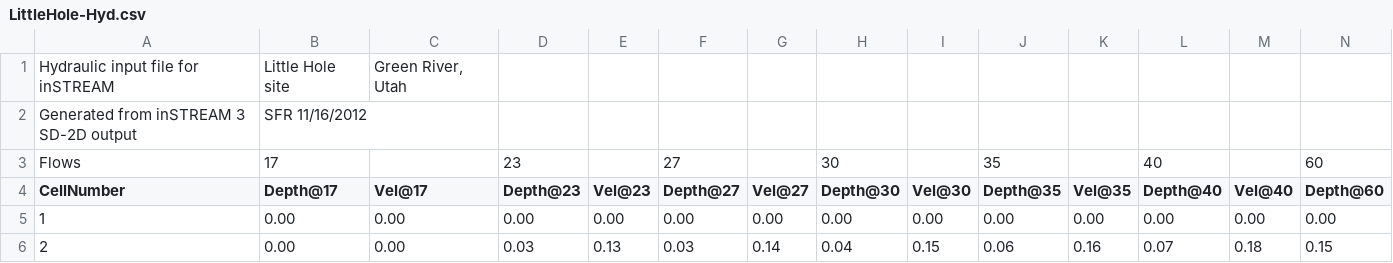
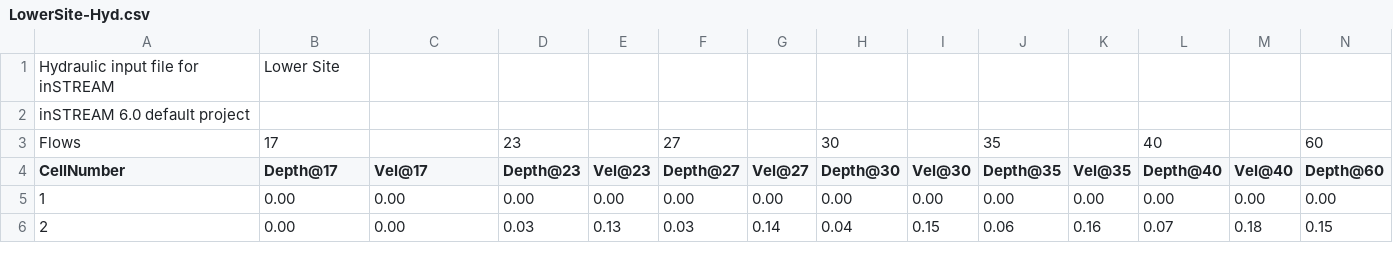
Before and after one commit to colinsheppard/instream-sd, a CSV file: ExampleInput/LowerSite-Hyd.csv (was ExampleInput/LittleHole-Hyd.csv), drawn as a sheet; only a part is shown; removed rows and columns are numbered as before the commit, all else as after; rows hold the shown columns only; the diff names each change by its address in the sheet, - before the commit and + after, or states it on an @@ line.

Commit message:
Replace example input set with GUI's default project files.

```diff
--- a/ExampleInput/LittleHole-Hyd.csv
+++ b/ExampleInput/LowerSite-Hyd.csv
-B1 (Depth@17): Little Hole site
+B1 (Depth@17): Lower Site
-C1 (Vel@17): Green River, Utah
+C1 (Vel@17): (empty)
-row 2: Generated from inSTREAM 3 SD-2D output | SFR 11/16/2012
+row 2: inSTREAM 6.0 default project
```
Also changed, not shown: ExampleInput/LowerSite-CellData.csv, ExampleInput/UpperSite-CellData.csv, 26 other files.
